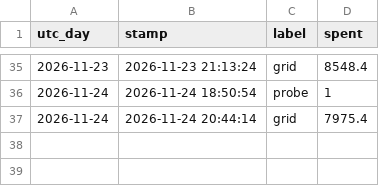
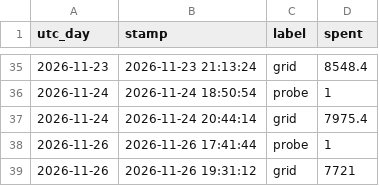
Before and after one commit to ben-ovenden/leaf-blast-epirice, a CSV file: ifs/blast_outputs_ifs/weighted_spend.csv, drawn as a sheet; only a part is shown, gaps mark what is left out.

```diff
--- a/ifs/blast_outputs_ifs/weighted_spend.csv
+++ b/ifs/blast_outputs_ifs/weighted_spend.csv
@@ -37 +37,3 @@ utc_day,stamp,label,spent
 2026-11-24,2026-11-24 20:44:14,grid,7975.4
+2026-11-26,2026-11-26 17:41:44,probe,1
+2026-11-26,2026-11-26 19:31:12,grid,7721
```
Also changed, not shown: 1 other file.
